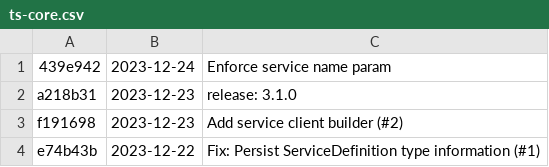
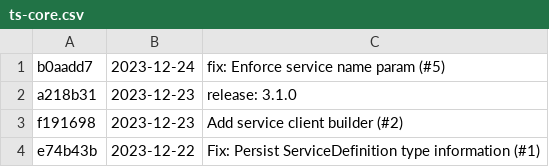
Before and after one commit to differentialhq/differential, a CSV file: changeset-builder/logs/ts-core.csv, drawn as a sheet; only a part is shown; removed rows and columns are numbered as before the commit, all else as after; the diff names each change by its address in the sheet, - before the commit and + after, or states it on an @@ line.

```diff
--- a/changeset-builder/logs/ts-core.csv
+++ b/changeset-builder/logs/ts-core.csv
-row 1: 439e942 | 2023-12-24 | Enforce service name param
+row 1: b0aadd7 | 2023-12-24 | fix: Enforce service name param (#5)
```
Also changed, not shown: 1 other file.
